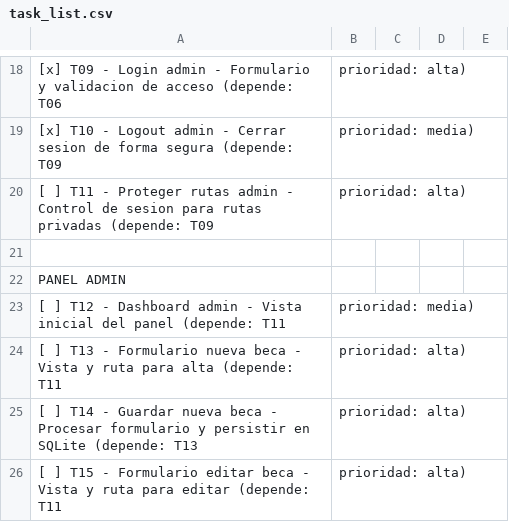
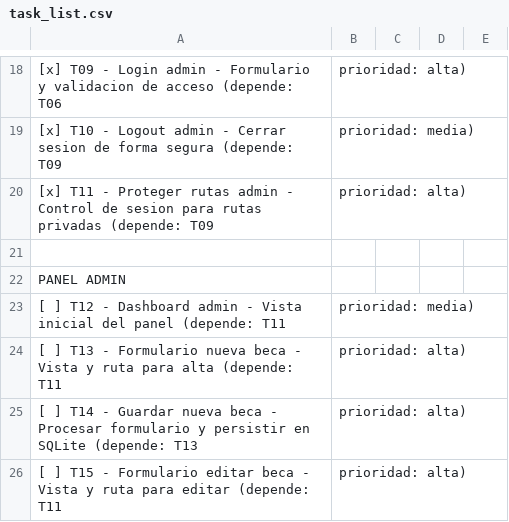
Before and after one commit to Seb3010/proyecto_social, a CSV file: task_list.csv, drawn as a sheet; only a part is shown, gaps mark what is left out; the diff names each change by its address in the sheet, - before the commit and + after, or states it on an @@ line.

```diff
--- a/task_list.csv
+++ b/task_list.csv
-A20: [ ] T11 -…
+A20: [x] T11 -…
```
Also changed, not shown: 3 other files.
